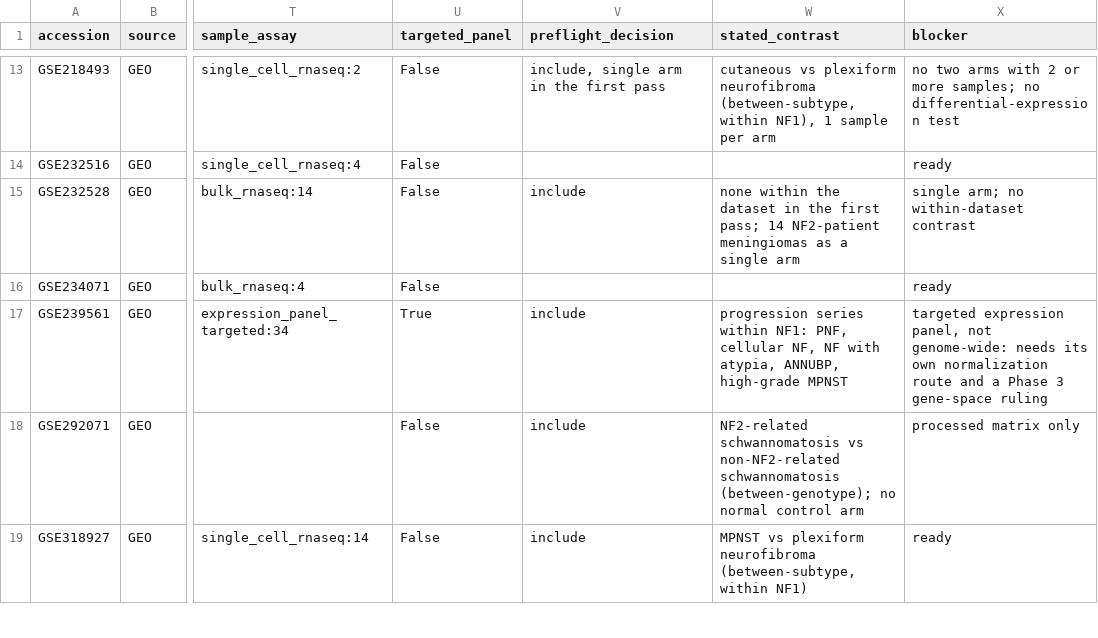
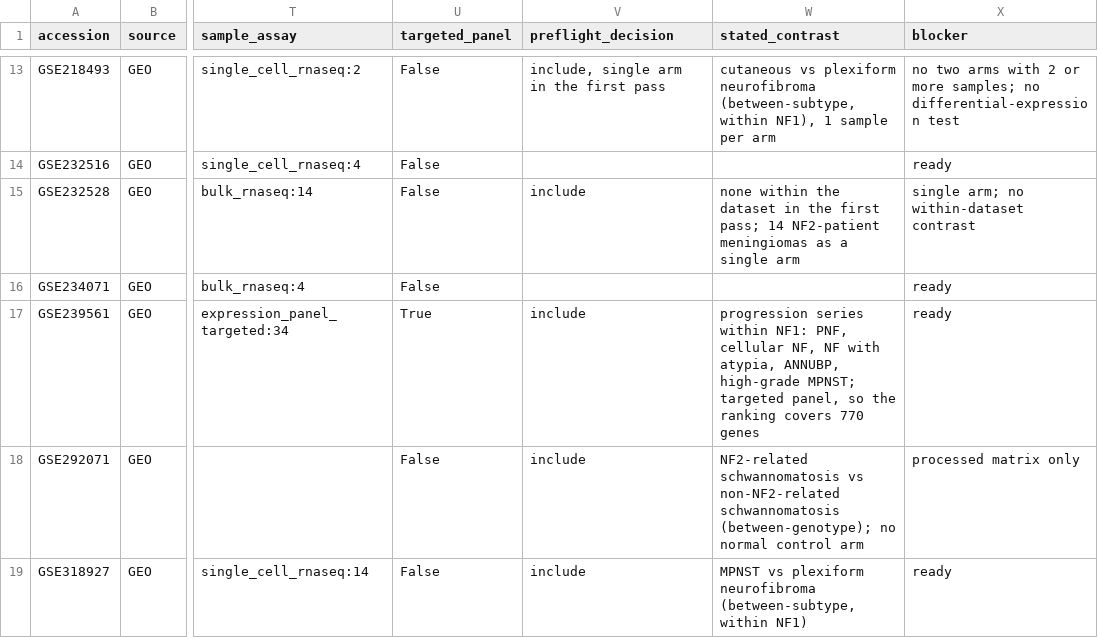
Before and after one commit to karaquaid/nf-target-pipeline, a CSV file: phase-2/data/phase2-launchset-readiness.csv, drawn as a sheet; only a part is shown, gaps mark what is left out; the diff names each change by its address in the sheet, - before the commit and + after, or states it on an @@ line.

```diff
--- a/phase-2/data/phase2-launchset-readiness.csv
+++ b/phase-2/data/phase2-launchset-readiness.csv
-W17 (stated_contrast): …ANNUBP, high-grade MPNST
+W17 (stated_contrast): …ANNUBP, high-grade MPNST; targeted panel, so the ranking covers 770 genes
-X17 (blocker): targeted expression panel, not genome-wide: needs its own normalization route and a Phase 3 gene-space ruling
+X17 (blocker): ready
```
Also changed, not shown: 5 other files.
